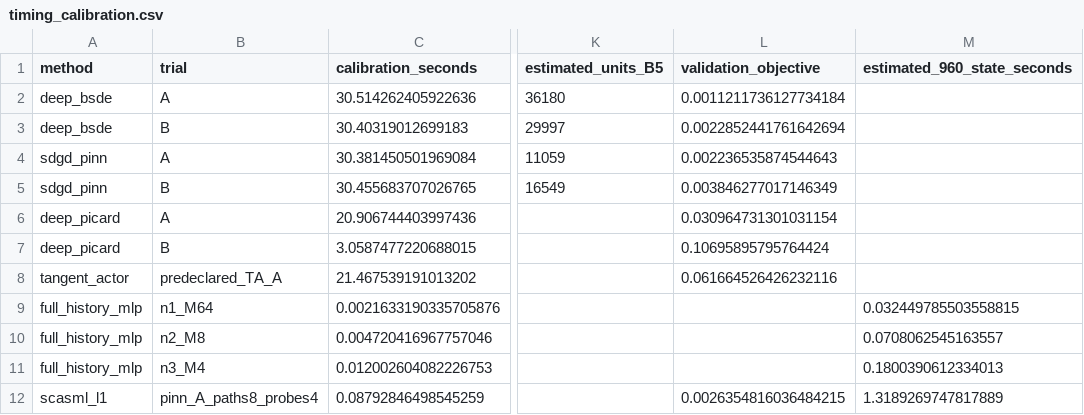
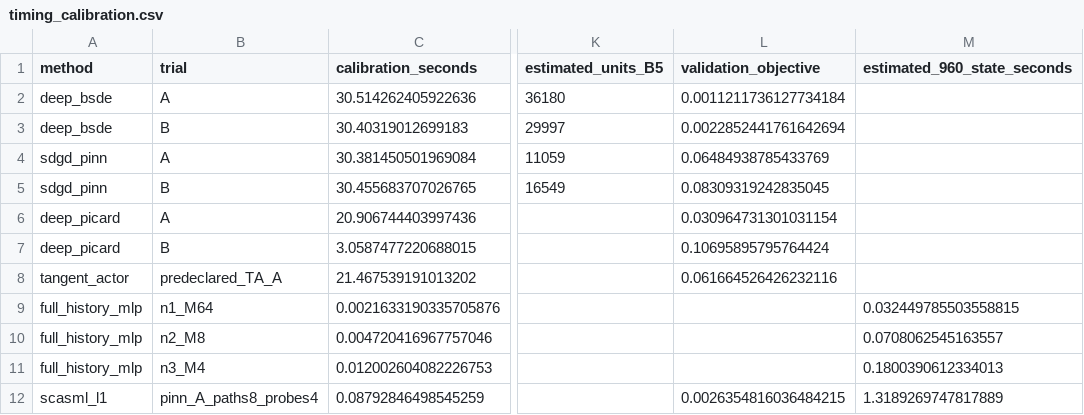
Before and after one commit to Samyep/numerical_PDE, a CSV file: invariant_region_mlp/results/tangent_actor_strong_baselines/timing_calibration.csv, drawn as a sheet; only a part is shown, gaps mark what is left out; the diff names each change by its address in the sheet, - before the commit and + after, or states it on an @@ line.

Commit message:
Align SDGD calibration metric with frozen RMS

```diff
--- a/invariant_region_mlp/results/tangent_actor_strong_baselines/timing_calibration.csv
+++ b/invariant_region_mlp/results/tangent_actor_strong_baselines/timing_calibration.csv
-L4 (validation_objective): 0.002236535874544643
+L4 (validation_objective): 0.06484938785433769
-L5 (validation_objective): 0.003846277017146349
+L5 (validation_objective): 0.08309319242835045
```
